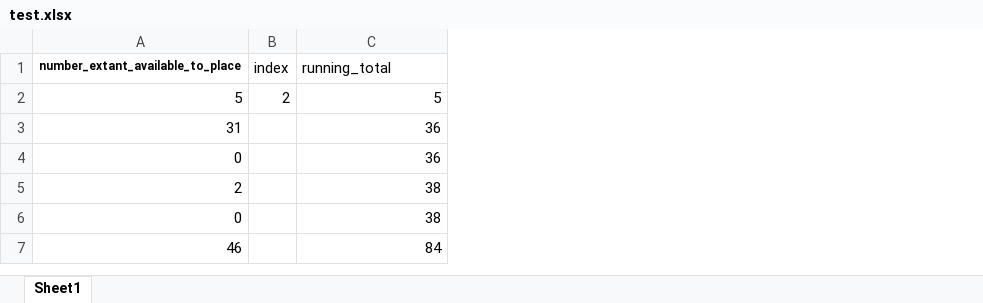
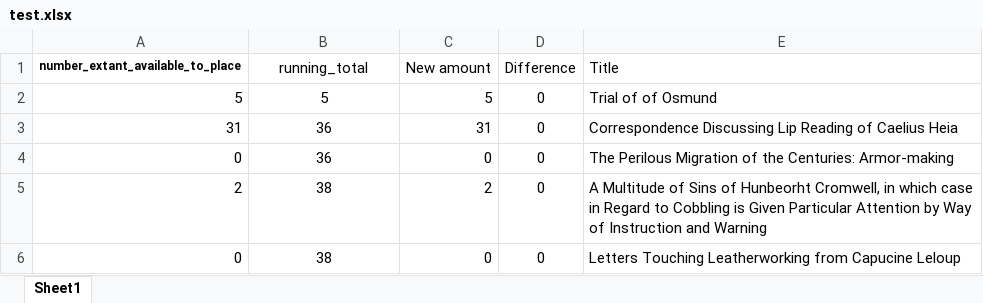
Before and after one commit to glsmith7/fantasy_books, an Excel workbook: test.xlsx, sheet Sheet1, drawn as a sheet; only a part is shown; values as stored, in another font and other column widths than the file's, no borders; removed rows and columns are numbered as before the commit, all else as after; the diff covers the shown part only; the diff names each change by its address in the sheet, - before the commit and + after, or states it on an @@ line.

```diff
--- a/test.xlsx (sheet Sheet1)
+++ b/test.xlsx (sheet Sheet1)
-column B (index), row 2: 2
+column C (New amount), rows 2-6: 5 | 31 | 0 | 2 | 0
+column D (Difference), rows 2-6: all 0
+column E (Title), rows 2-6: Trial of of Osmund | Correspondence Discussing Lip Reading of Caelius Heia | The Perilous Migration of the Centuries: Armor-making | A Multitude of Sins of Hunbeorht Cromwell, in which case in Regard to Cobbling is Given Particular Attention by Way of Instruction and Warning | Letters Touching Leatherworking from Capucine Leloup
-B1 alignment: left
+B1 alignment: center
-B2:B6 alignment: right
+B2:B6 alignment: center
-row 7: 46 |  | 84
```
Also changed, not shown: other rows of this sheet, formulas that keep their value, books_spreadsheet_out.xlsx, master_fantasy_book_list.xlsx, 3 other files.
